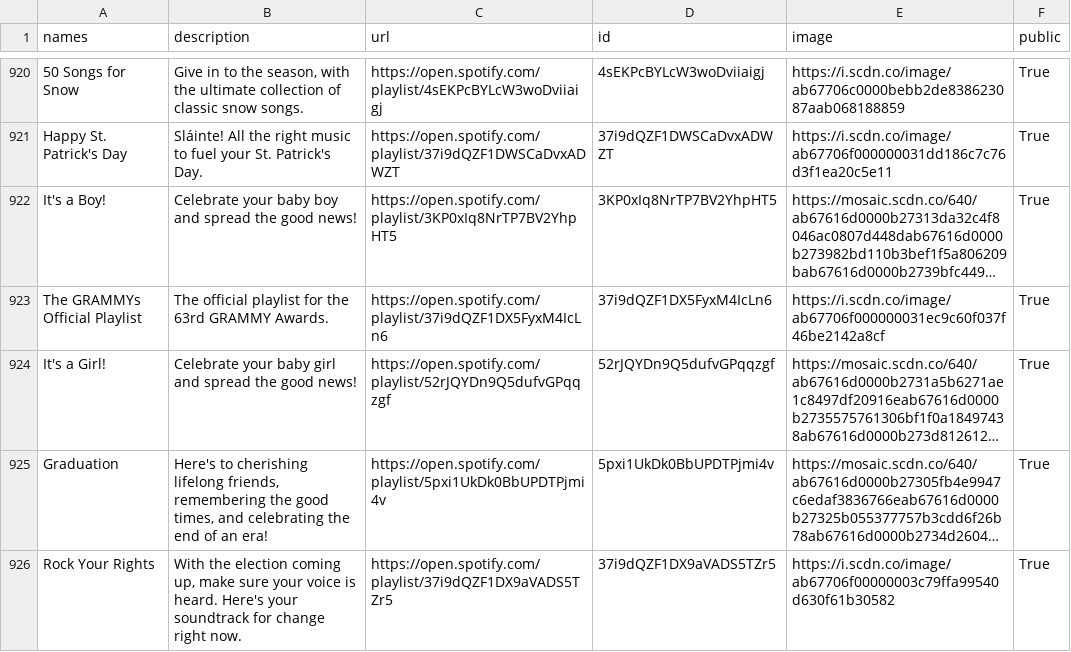
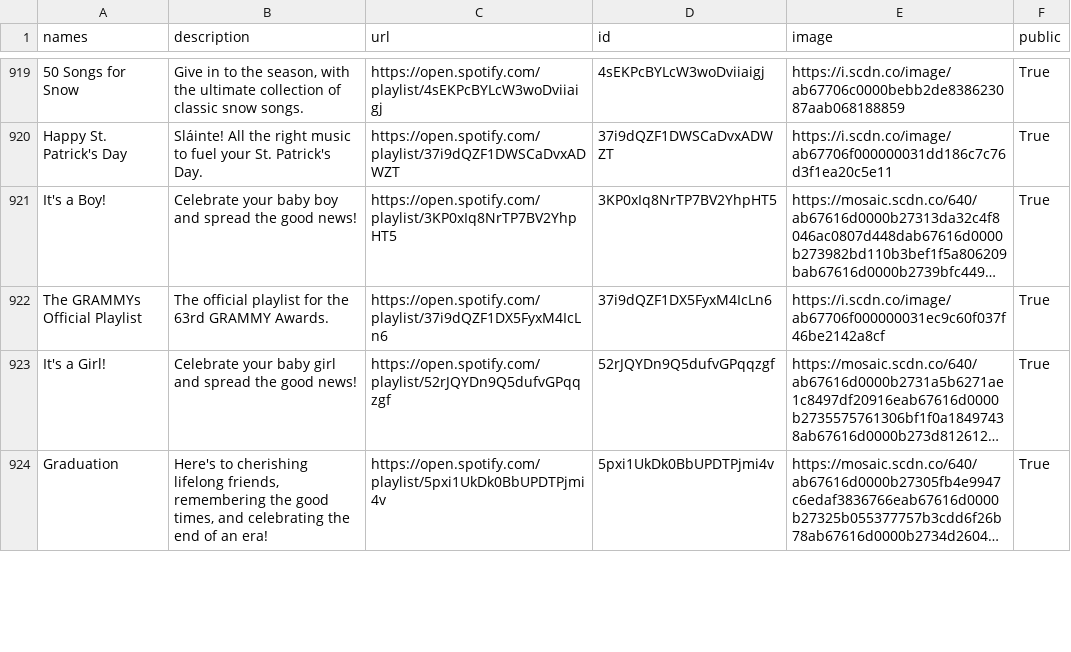
Before and after one commit to GrAMATO/Spotify_final, a CSV file: Testfolder/data_playlists.csv, drawn as a sheet; only a part is shown, gaps mark what is left out; long unchanged cells end in …; removed rows and columns are numbered as before the commit, all else as after; the diff covers the shown part only; the diff names each change by its address in the sheet, - before the commit and + after, or states it on an @@ line.

Commit message:
update

```diff
--- a/Testfolder/data_playlists.csv
+++ b/Testfolder/data_playlists.csv
-row 926: Rock Your Rights | With the election coming up, make sure your voice is heard. Here's your soundtrack for change right now. | https://open.spotify.com/playlist/37i9dQZF1DX9aVADS5TZr5 | 37i9dQZF1DX9aVADS5TZr5 | https://i.scdn.co/image/ab67706f00000003c79ffa99540d630f61b30582 | True
```
Also changed, not shown: 3 added rows, 3 removed rows and 27 edited cells elsewhere in this file.
